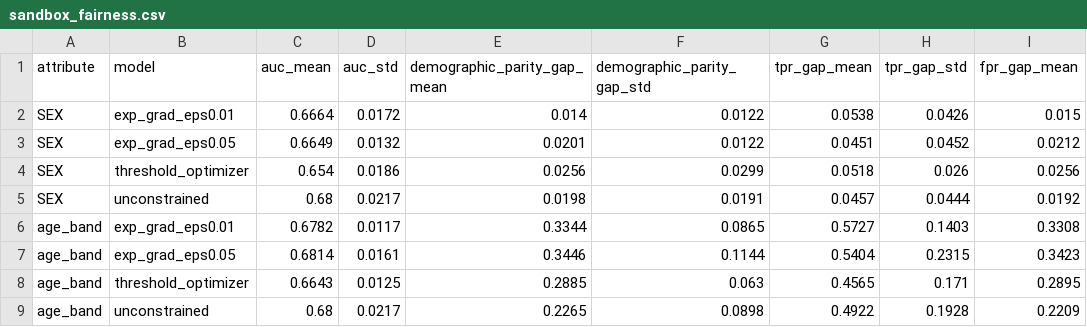
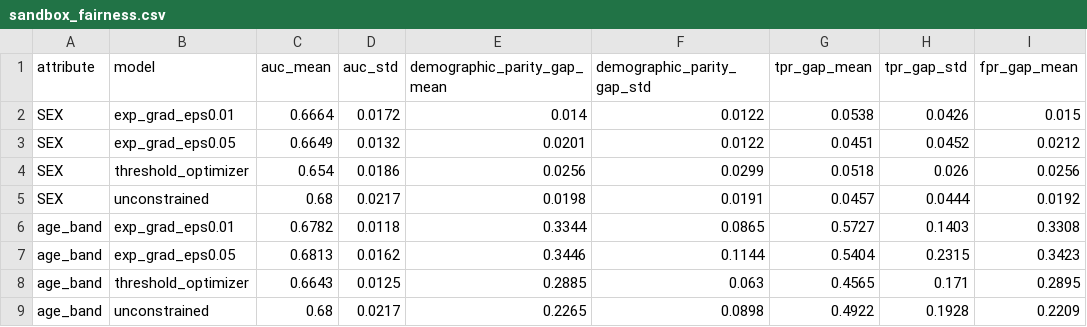
Before and after one commit to Vedantpoman12/Credit-Default-Prediction, a CSV file: reports/sandbox_fairness.csv, drawn as a sheet; only a part is shown; the diff names each change by its address in the sheet, - before the commit and + after, or states it on an @@ line.

```diff
--- a/reports/sandbox_fairness.csv
+++ b/reports/sandbox_fairness.csv
-D6 (auc_std): 0.0117
+D6 (auc_std): 0.0118
-C7 (auc_mean): 0.6814
+C7 (auc_mean): 0.6813
-D7 (auc_std): 0.0161
+D7 (auc_std): 0.0162
```
Also changed, not shown: reports/tradeoff_table.csv, 16 other files.
